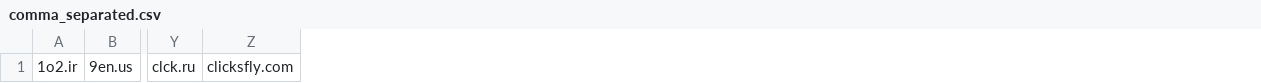
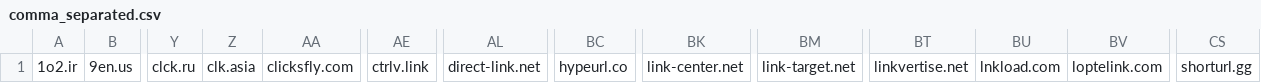
Before and after one commit to PhishermanGG/url-shortners, a CSV file: comma_separated.csv, drawn as a sheet; only a part is shown, gaps mark what is left out; the diff names each change by its address in the sheet, - before the commit and + after, or states it on an @@ line.

Commit message:
Update comma_separated.csv

```diff
--- a/comma_separated.csv
+++ b/comma_separated.csv
+column Z, row 1: clk.asia
+column AE, row 1: ctrlv.link
+column AL, row 1: direct-link.net
+column BC, row 1: hypeurl.co
+column BK, row 1: link-center.net
+column BM, row 1: link-target.net
+column BT, row 1: linkvertise.net
+column BU, row 1: lnkload.com
+column BV, row 1: loptelink.com
+column CS, row 1: shorturl.gg
```
